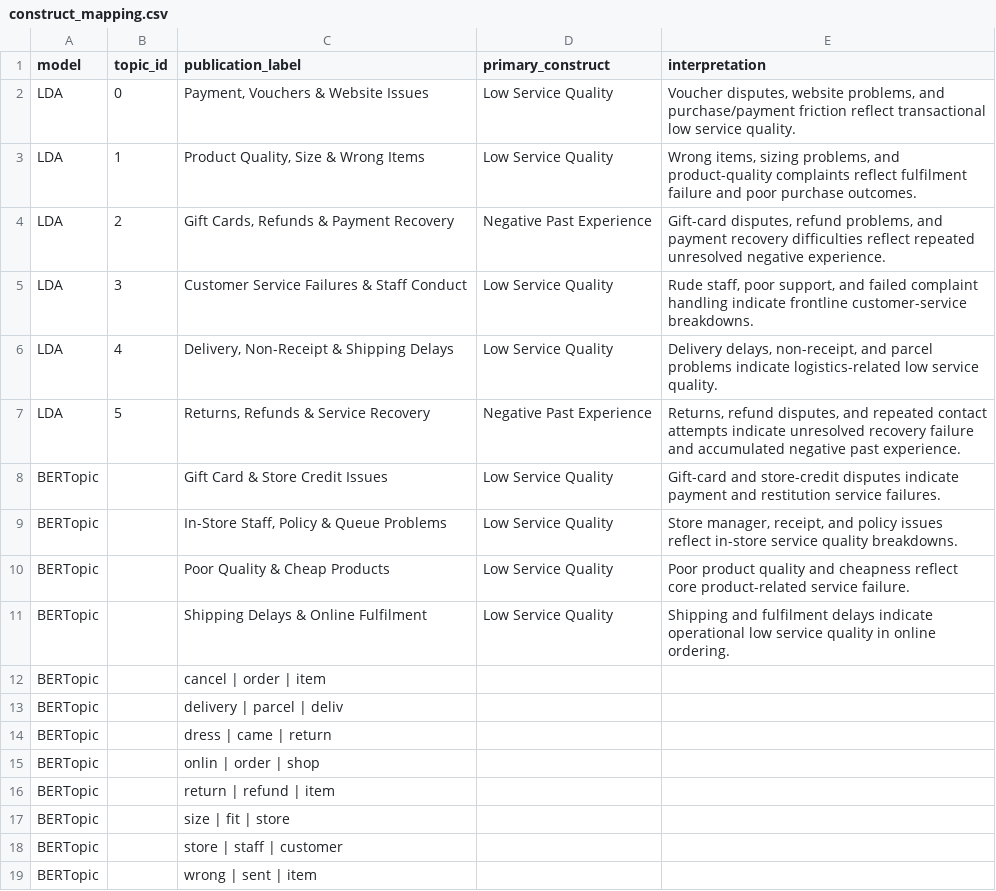
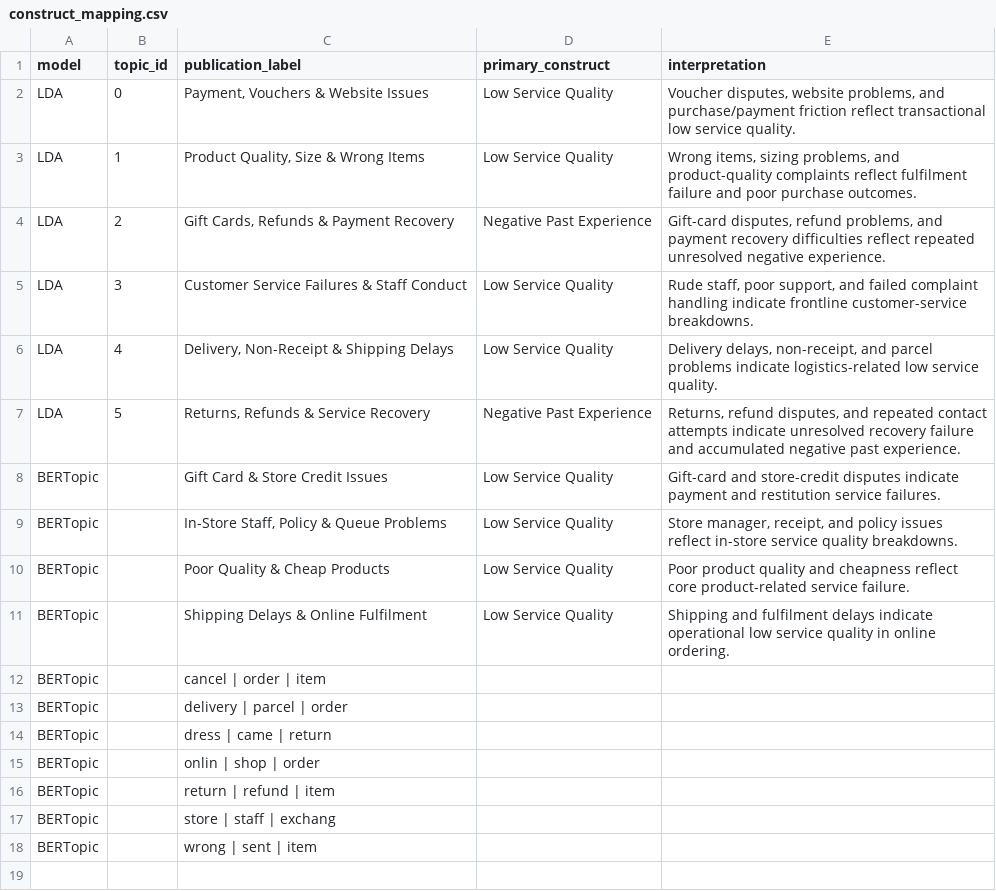
Before and after one commit to khaledaibrahim/fast-fashion-negative-engagement-study, a CSV file: outputs/tables/construct_mapping.csv, drawn as a sheet.

```diff
--- a/outputs/tables/construct_mapping.csv
+++ b/outputs/tables/construct_mapping.csv
@@ -12,8 +12,7 @@ BERTopic,,Shipping Delays & Online Fulfilment,Low Service Quality,Shipping and f
 BERTopic,,cancel | order | item,,
-BERTopic,,delivery | parcel | deliv,,
+BERTopic,,delivery | parcel | order,,
 BERTopic,,dress | came | return,,
-BERTopic,,onlin | order | shop,,
+BERTopic,,onlin | shop | order,,
 BERTopic,,return | refund | item,,
-BERTopic,,size | fit | store,,
-BERTopic,,store | staff | customer,,
+BERTopic,,store | staff | exchang,,
 BERTopic,,wrong | sent | item,,
```
Also changed, not shown: outputs/tables/bertopic_distribution_by_brand.csv, outputs/tables/bertopic_info.csv, 15 other files.
